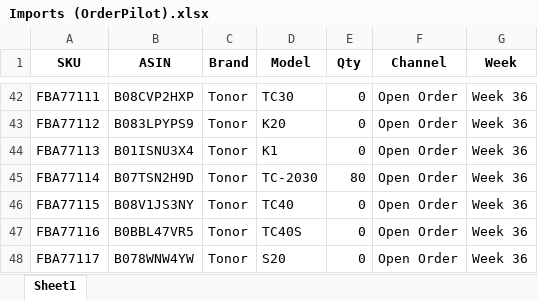
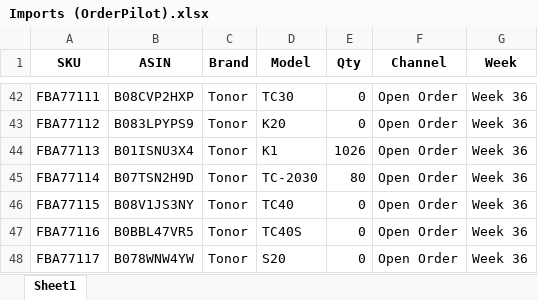
Before and after one commit to nitesh-lang/weekly-dashboard-fastapi, an Excel workbook: data/raw/inventory/Week 36/Tonor/Imports (OrderPilot).xlsx, sheet Sheet1, drawn as a sheet; only a part is shown, gaps mark what is left out; values as stored, in another font and other column widths than the file's, no borders; the diff names each change by its address in the sheet, - before the commit and + after, or states it on an @@ line.

```diff
--- a/data/raw/inventory/Week 36/Tonor/Imports (OrderPilot).xlsx (sheet Sheet1)
+++ b/data/raw/inventory/Week 36/Tonor/Imports (OrderPilot).xlsx (sheet Sheet1)
-E44 (Qty): 0
+E44 (Qty): 1026
```
Also changed, not shown: data/raw/inventory/Week 36/Audio_Array/Imports (OrderPilot).xlsx, data/raw/inventory/Week 36/Nexlev/Imports (OrderPilot).xlsx, 1 other file.
